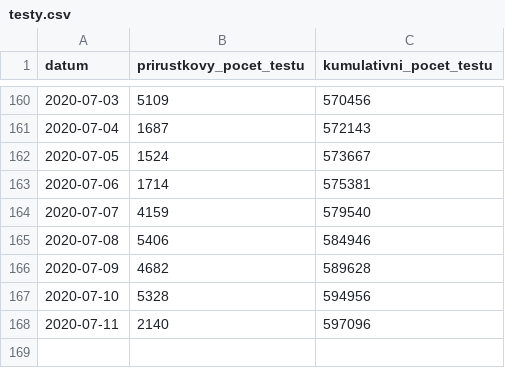
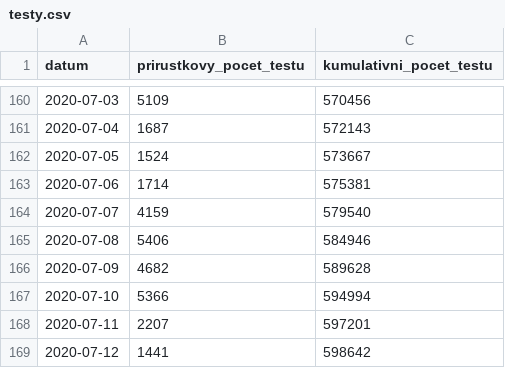
Before and after one commit to martin-majlis/covid-19, a CSV file: data/backup/onemocneni-aktualne.mzcr.cz_covid-19-v2/testy.csv, drawn as a sheet; only a part is shown, gaps mark what is left out.

```diff
--- a/data/backup/onemocneni-aktualne.mzcr.cz_covid-19-v2/testy.csv
+++ b/data/backup/onemocneni-aktualne.mzcr.cz_covid-19-v2/testy.csv
@@ -166,3 +166,4 @@
 2020-07-09,4682,589628
-2020-07-10,5328,594956
-2020-07-11,2140,597096
+2020-07-10,5366,594994
+2020-07-11,2207,597201
+2020-07-12,1441,598642
```
Also changed, not shown: data/backup/onemocneni-aktualne.mzcr.cz_covid-19-v2/kraj-okres-nakazeni-vyleceni-umrti.csv, data/backup/onemocneni-aktualne.mzcr.cz_covid-19-v2/nakazeni-vyleceni-umrti-testy.csv, 15 other files.
